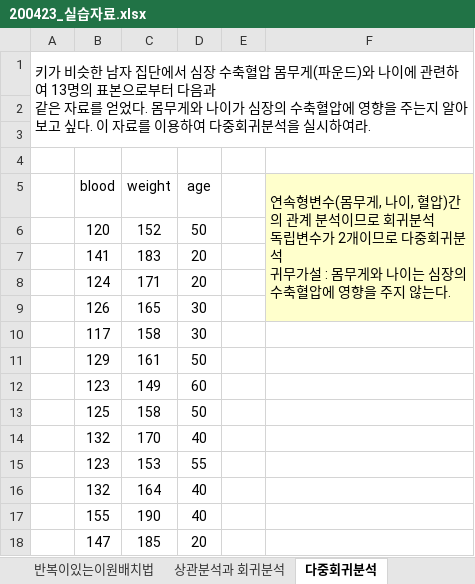
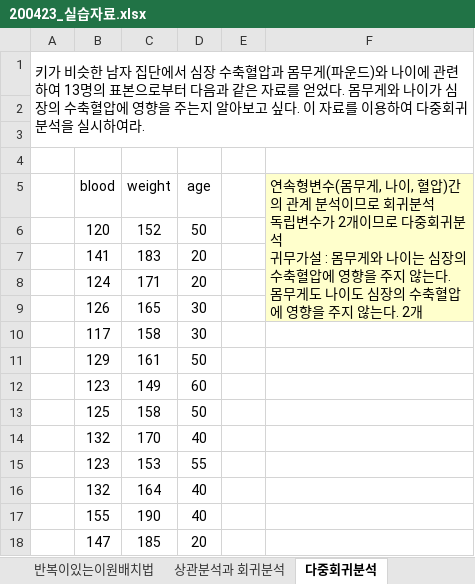
Before and after one commit to sochic2/kis, an Excel workbook: 통계이론 및 실습/실습자료0423/200423_실습자료.xlsx, sheet 다중회귀분석, drawn as a sheet; values as stored, in another font and other column widths than the file's, no borders; ↵ is a line break in a cell; the diff names each change by its address in the sheet, - before the commit and + after, or states it on an @@ line.

```diff
--- a/통계이론 및 실습/실습자료0423/200423_실습자료.xlsx (sheet 다중회귀분석)
+++ b/통계이론 및 실습/실습자료0423/200423_실습자료.xlsx (sheet 다중회귀분석)
-A1: …수축혈압 몸무게…
+A1: …수축혈압과 몸무게…
-F5: …않는다.
+F5: …않는다. ↵ 몸무게도 나이도 심장의 수축혈압에 영향을 주지 않는다. 2개
```
Also changed, not shown: sheet 일원배치법, sheet 범주형자료분석, charts or pictures, 1 other file.
